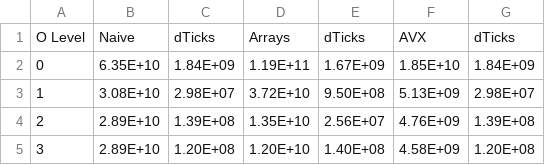
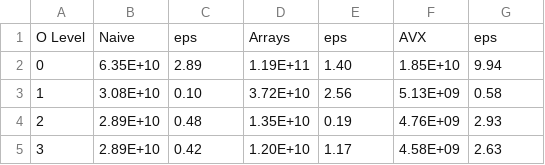
Before and after one commit to Wool5443/Mandelbrot, a CSV file: Tables/tatata.csv, drawn as a sheet.

```diff
--- a/Tables/tatata.csv
+++ b/Tables/tatata.csv
@@ -1,5 +1,5 @@
-"O Level"	"Naive"	"dTicks"	"Arrays"	"dTicks"	"AVX"	"dTicks"
-0	6.35E+10	1.84E+09	1.19E+11	1.67E+09	1.85E+10	1.84E+09
-1	3.08E+10	2.98E+07	3.72E+10	9.50E+08	5.13E+09	2.98E+07
-2	2.89E+10	1.39E+08	1.35E+10	2.56E+07	4.76E+09	1.39E+08
-3	2.89E+10	1.20E+08	1.20E+10	1.40E+08	4.58E+09	1.20E+08
+"O Level"	"Naive"	"eps"	"Arrays"	"eps"	"AVX"	"eps"
+0	6.35E+10	2.89	1.19E+11	1.40	1.85E+10	9.94
+1	3.08E+10	0.10	3.72E+10	2.56	5.13E+09	0.58
+2	2.89E+10	0.48	1.35E+10	0.19	4.76E+09	2.93
+3	2.89E+10	0.42	1.20E+10	1.17	4.58E+09	2.63
```
Also changed, not shown: 5 other files.
